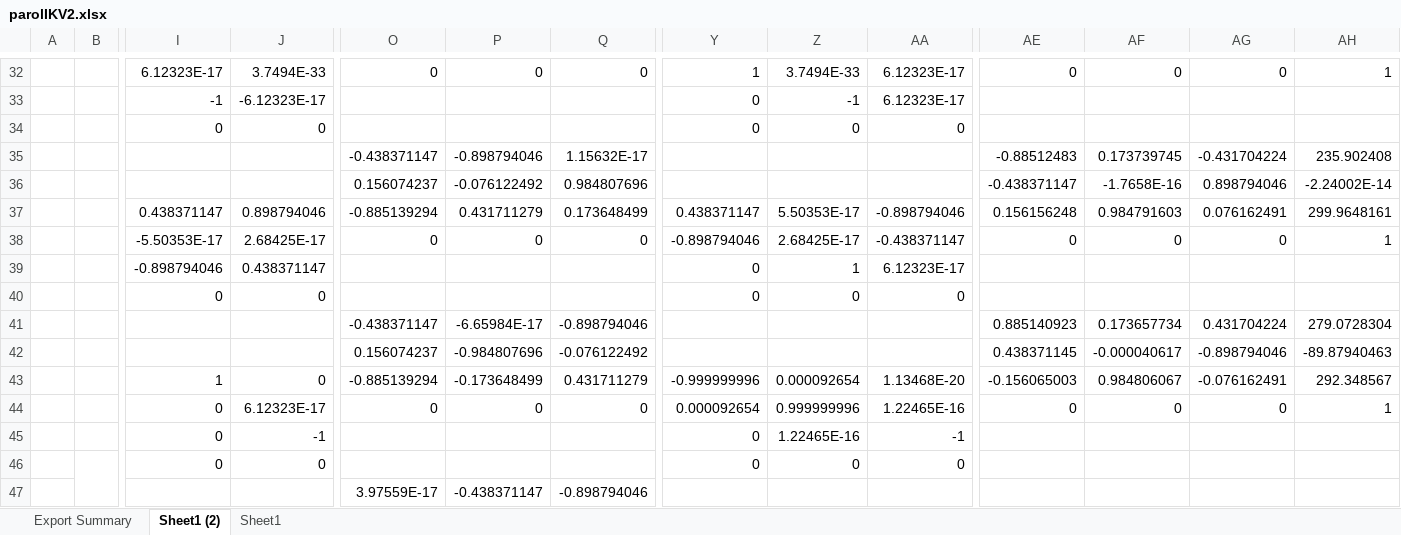
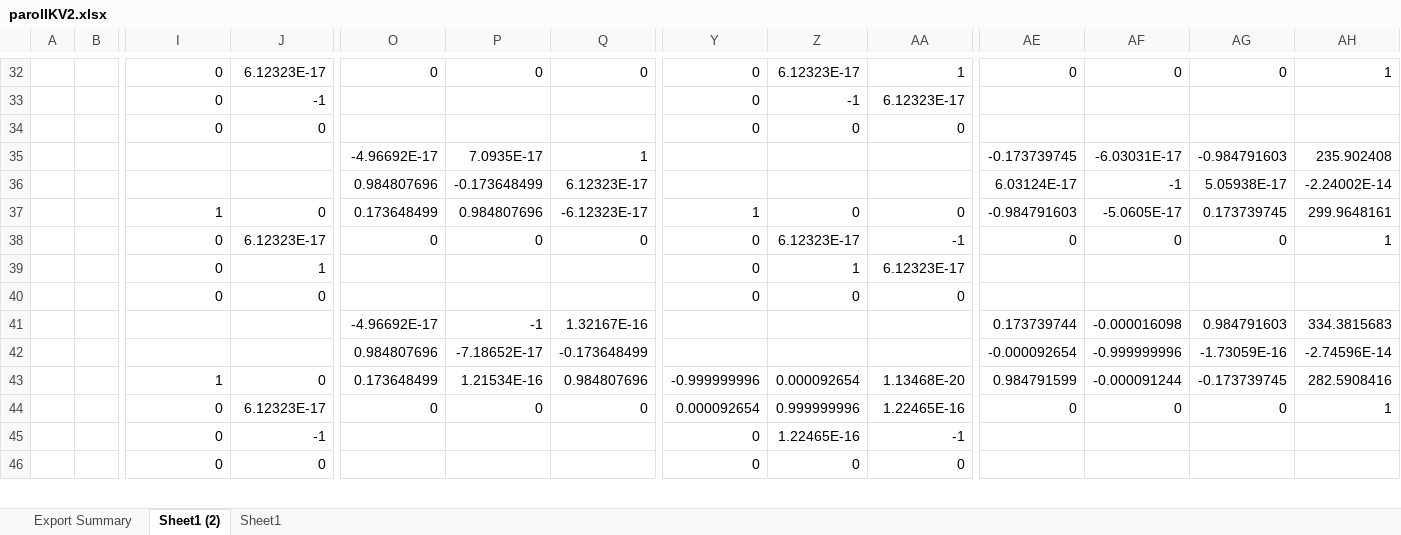
Before and after one commit to RoboCrafty/my_robot, an Excel workbook: parolIKV2.xlsx, sheet Sheet1 (2), drawn as a sheet; only a part is shown, gaps mark what is left out; values as stored, in another font and other column widths than the file's, no borders; charts and pictures not drawn; removed rows and columns are numbered as before the commit, all else as after; rows hold the shown columns only; the diff covers the shown part only; the diff names each change by its address in the sheet, - before the commit and + after, or states it on an @@ line.

```diff
--- a/parolIKV2.xlsx (sheet Sheet1 (2))
+++ b/parolIKV2.xlsx (sheet Sheet1 (2))
-I32: 6.12323E-17
+I32: 0
-J32: 3.7494E-33
+J32: 6.12323E-17
-Y32: 1
+Y32: 0
-Z32: 3.7494E-33
+Z32: 6.12323E-17
-AA32: 6.12323E-17
+AA32: 1
-I33: -1
+I33: 0
-J33: -6.12323E-17
+J33: -1
-row 35:  |  |  |  | -0.438371147 | -0.898794046 | 1.15632E-17 |  |  |  | -0.88512483 | 0.173739745 | -0.431704224 | 235.902408
-row 36:  |  |  |  | 0.156074237 | -0.076122492 | 0.984807696 |  |  |  | -0.438371147 | -1.7658E-16 | 0.898794046 | -2.24002E-14
-row 37:  |  | 0.438371147 | 0.898794046 | -0.885139294 | 0.431711279 | 0.173648499 | 0.438371147 | 5.50353E-17 | -0.898794046 | 0.156156248 | 0.984791603 | 0.076162491 | 299.9648161
+row 35:  |  |  |  | -4.96692E-17 | 7.0935E-17 | 1 |  |  |  | -0.173739745 | -6.03031E-17 | -0.984791603 | 235.902408
+row 36:  |  |  |  | 0.984807696 | -0.173648499 | 6.12323E-17 |  |  |  | 6.03124E-17 | -1 | 5.05938E-17 | -2.24002E-14
+row 37:  |  | 1 | 0 | 0.173648499 | 0.984807696 | -6.12323E-17 | 1 | 0 | 0 | -0.984791603 | -5.0605E-17 | 0.173739745 | 299.9648161
-I38: -5.50353E-17
+I38: 0
-J38: 2.68425E-17
+J38: 6.12323E-17
-Y38: -0.898794046
+Y38: 0
-Z38: 2.68425E-17
+Z38: 6.12323E-17
-AA38: -0.438371147
+AA38: -1
-I39: -0.898794046
+I39: 0
-J39: 0.438371147
+J39: 1
-row 41:  |  |  |  | -0.438371147 | -6.65984E-17 | -0.898794046 |  |  |  | 0.885140923 | 0.173657734 | 0.431704224 | 279.0728304
-row 42:  |  |  |  | 0.156074237 | -0.984807696 | -0.076122492 |  |  |  | 0.438371145 | -0.000040617 | -0.898794046 | -89.87940463
+row 41:  |  |  |  | -4.96692E-17 | -1 | 1.32167E-16 |  |  |  | 0.173739744 | -0.000016098 | 0.984791603 | 334.3815683
+row 42:  |  |  |  | 0.984807696 | -7.18652E-17 | -0.173648499 |  |  |  | -0.000092654 | -0.999999996 | -1.73059E-16 | -2.74596E-14
-O43: -0.885139294
+O43: 0.173648499
-P43: -0.173648499
+P43: 1.21534E-16
-Q43: 0.431711279
+Q43: 0.984807696
-AE43: -0.156065003
+AE43: 0.984791599
-AF43: 0.984806067
+AF43: -0.000091244
-AG43: -0.076162491
+AG43: -0.173739745
-AH43: 292.348567
+AH43: 282.5908416
-row 47:  |  |  |  | 3.97559E-17 | -0.438371147 | -0.898794046
```
Also changed, not shown: 4 added rows, 3 removed rows and 34 edited cells elsewhere in this sheet, 5 other files.
